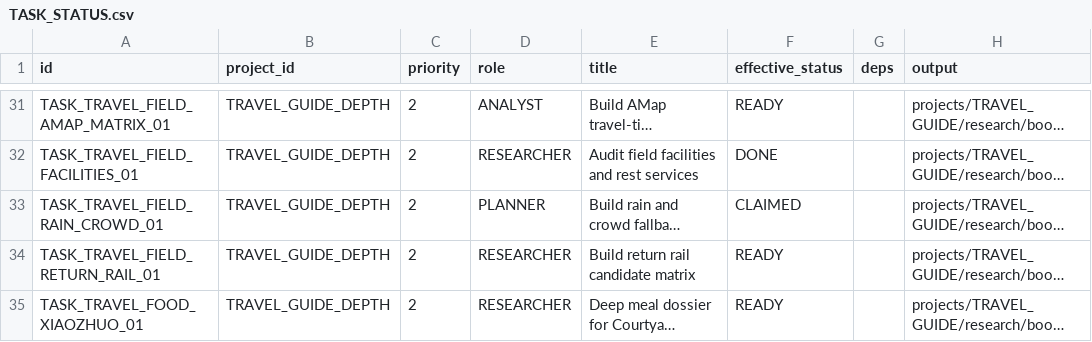
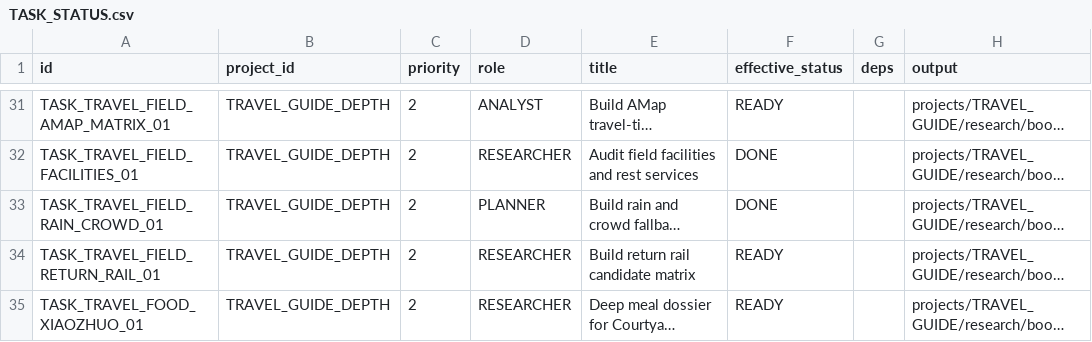
Before and after one commit to ZXYHtech/UOS, a CSV file: coordination/runtime/TASK_STATUS.csv, drawn as a sheet; only a part is shown, gaps mark what is left out; long unchanged cells end in …; the diff names each change by its address in the sheet, - before the commit and + after, or states it on an @@ line.

Commit message:
uos complete TASK_TRAVEL_FIELD_RAIN_CROWD_01 [canonical]

```diff
--- a/coordination/runtime/TASK_STATUS.csv
+++ b/coordination/runtime/TASK_STATUS.csv
-F33 (effective_status): CLAIMED
+F33 (effective_status): DONE
```
Also changed, not shown: 4 other files.
